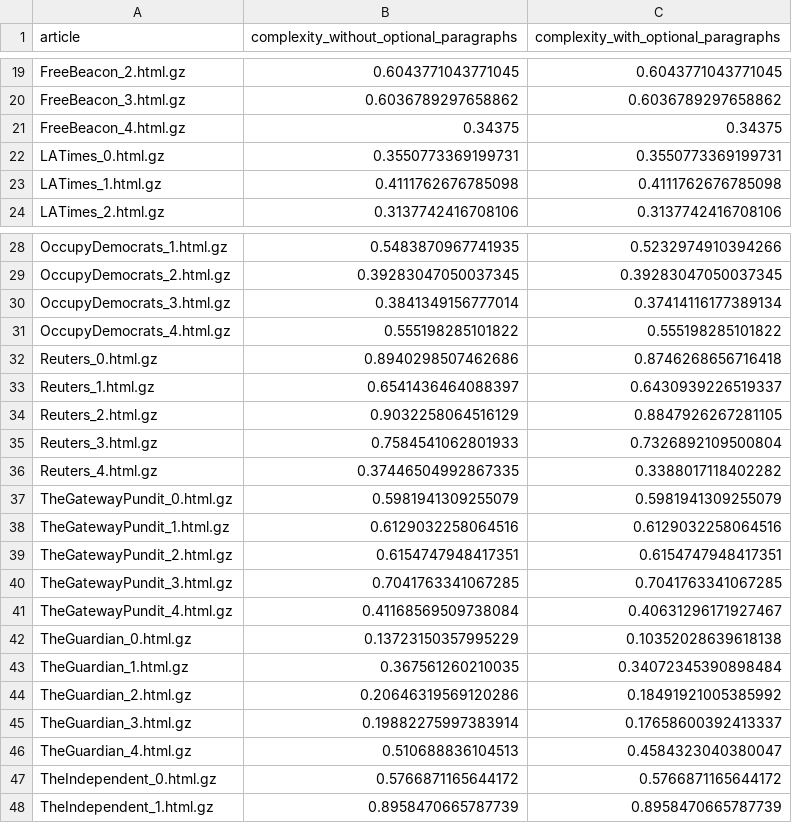
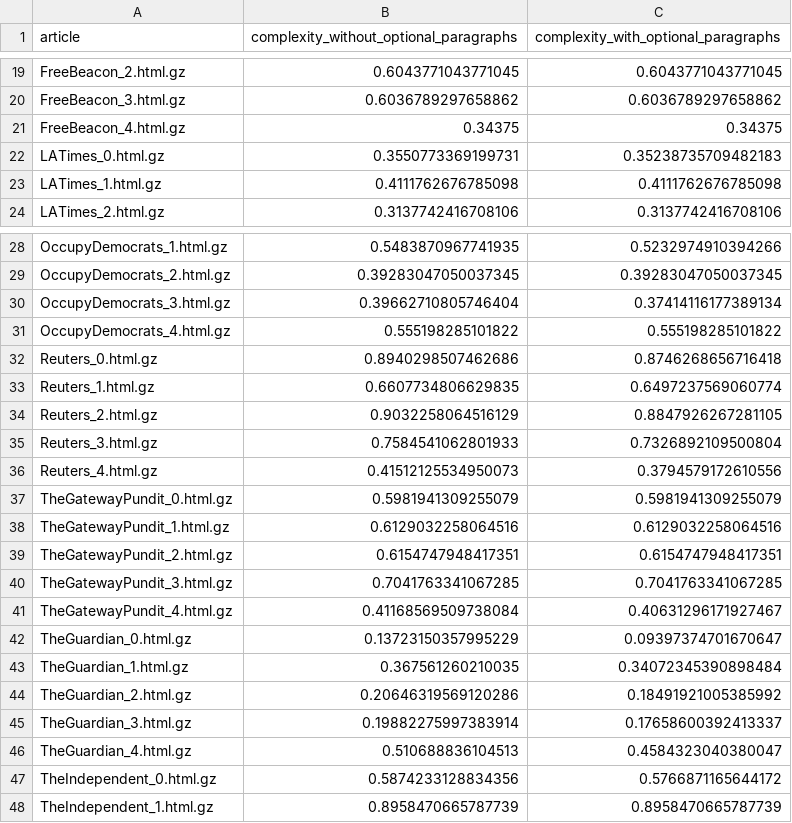
Before and after one commit to dobbersc/fundus-evaluation, a TSV file: dataset/complexity.tsv, drawn as a sheet; only a part is shown, gaps mark what is left out.

```diff
--- a/dataset/complexity.tsv
+++ b/dataset/complexity.tsv
@@ -21,3 +21,3 @@ FreeBeacon_3.html.gz	0.6036789297658862	0.6036789297658862
 FreeBeacon_4.html.gz	0.34375	0.34375
-LATimes_0.html.gz	0.3550773369199731	0.3550773369199731
+LATimes_0.html.gz	0.3550773369199731	0.35238735709482183
 LATimes_1.html.gz	0.4111762676785098	0.4111762676785098
@@ -29,9 +29,9 @@ OccupyDemocrats_1.html.gz	0.5483870967741935	0.5232974910394266
 OccupyDemocrats_2.html.gz	0.39283047050037345	0.39283047050037345
-OccupyDemocrats_3.html.gz	0.3841349156777014	0.37414116177389134
+OccupyDemocrats_3.html.gz	0.39662710805746404	0.37414116177389134
 OccupyDemocrats_4.html.gz	0.555198285101822	0.555198285101822
 Reuters_0.html.gz	0.8940298507462686	0.8746268656716418
-Reuters_1.html.gz	0.6541436464088397	0.6430939226519337
+Reuters_1.html.gz	0.6607734806629835	0.6497237569060774
 Reuters_2.html.gz	0.9032258064516129	0.8847926267281105
 Reuters_3.html.gz	0.7584541062801933	0.7326892109500804
-Reuters_4.html.gz	0.37446504992867335	0.3388017118402282
+Reuters_4.html.gz	0.41512125534950073	0.3794579172610556
 TheGatewayPundit_0.html.gz	0.5981941309255079	0.5981941309255079
@@ -41,3 +41,3 @@ TheGatewayPundit_3.html.gz	0.7041763341067285	0.7041763341067285
 TheGatewayPundit_4.html.gz	0.41168569509738084	0.40631296171927467
-TheGuardian_0.html.gz	0.13723150357995229	0.10352028639618138
+TheGuardian_0.html.gz	0.13723150357995229	0.09397374701670647
 TheGuardian_1.html.gz	0.367561260210035	0.34072345390898484
@@ -46,3 +46,3 @@ TheGuardian_3.html.gz	0.19882275997383914	0.17658600392413337
 TheGuardian_4.html.gz	0.510688836104513	0.4584323040380047
-TheIndependent_0.html.gz	0.5766871165644172	0.5766871165644172
+TheIndependent_0.html.gz	0.5874233128834356	0.5766871165644172
 TheIndependent_1.html.gz	0.8958470665787739	0.8958470665787739
```
Also changed, not shown: dataset/analysis/rouge_lsum_scraper_summary.tsv, dataset/analysis/rouge_lsum_scraper_to_publisher_summary.tsv, 8 other files.
